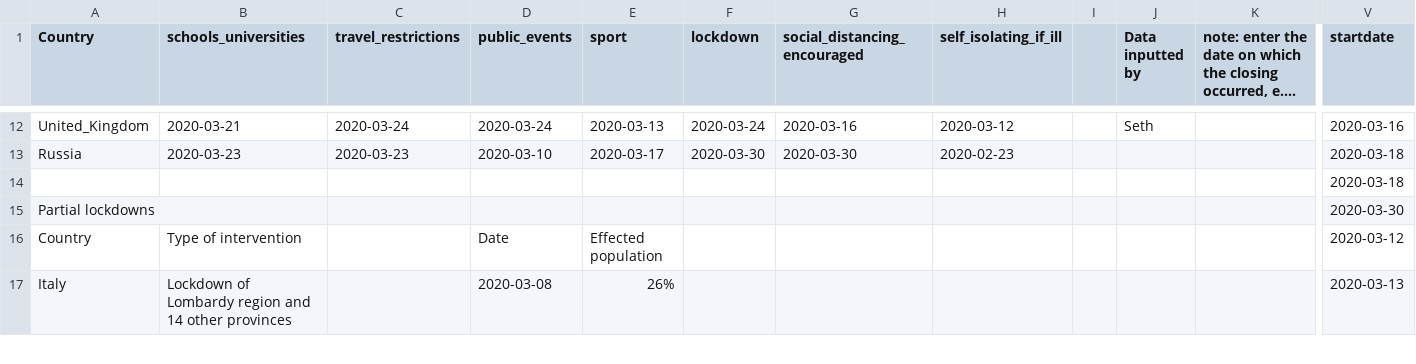
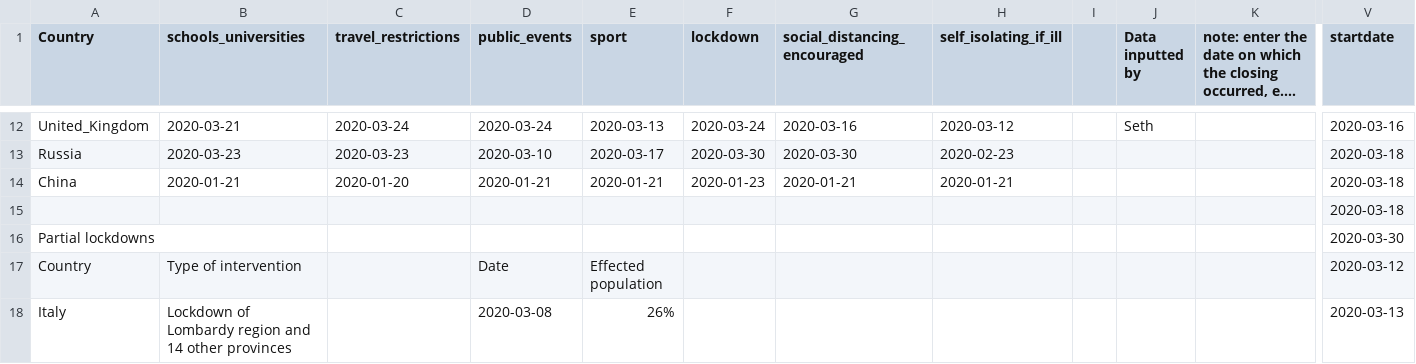
Before and after one commit to lptolik/covid19model, a CSV file: data/interventions.csv, drawn as a sheet; only a part is shown, gaps mark what is left out; long unchanged cells end in …; rows hold the shown columns only; the diff names each change by its address in the sheet, - before the commit and + after, or states it on an @@ line.

```diff
--- a/data/interventions.csv
+++ b/data/interventions.csv
+row 14: China | 2020-01-21 | 2020-01-20 | 2020-01-21 | 2020-01-21 | 2020-01-23 | 2020-01-21 | 2020-01-21 |  |  |  | 2020-03-18
```
Also changed, not shown: data/weighted_fatality.csv, 2 other files.
